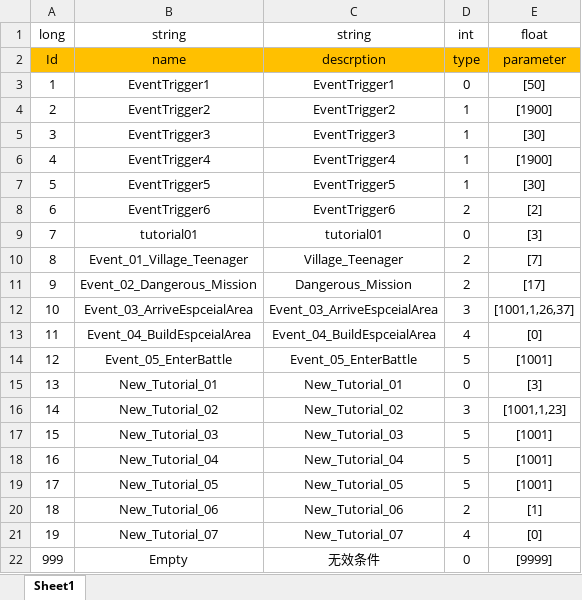
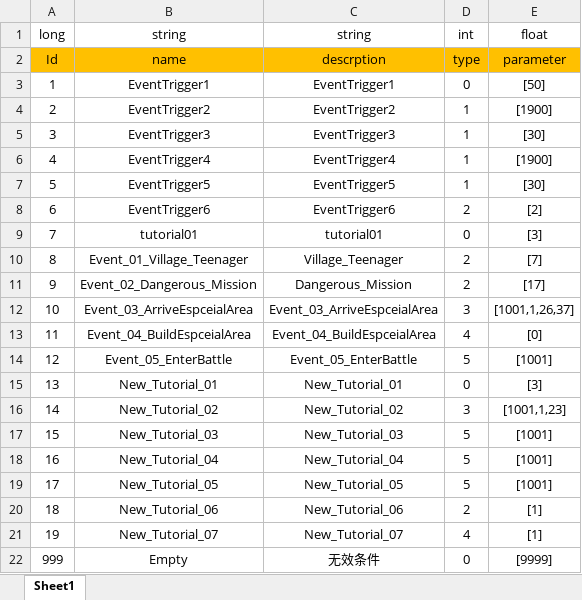
Before and after one commit to Chuyang1996/Nameless_Temp, an Excel workbook: GameDesign/ExcelData/EventTrigger_Data.xlsx, sheet Sheet1, drawn as a sheet; values as stored, in another font and other column widths than the file's, no borders; the diff names each change by its address in the sheet, - before the commit and + after, or states it on an @@ line.

```diff
--- a/GameDesign/ExcelData/EventTrigger_Data.xlsx (sheet Sheet1)
+++ b/GameDesign/ExcelData/EventTrigger_Data.xlsx (sheet Sheet1)
-E21 (float): [0]
+E21 (float): [1]
```
Also changed, not shown: GameDesign/ExcelData/EventOption_Data.xlsx, GameDesign/ExcelData/EventResult_Data.xlsx, 6 other files.
